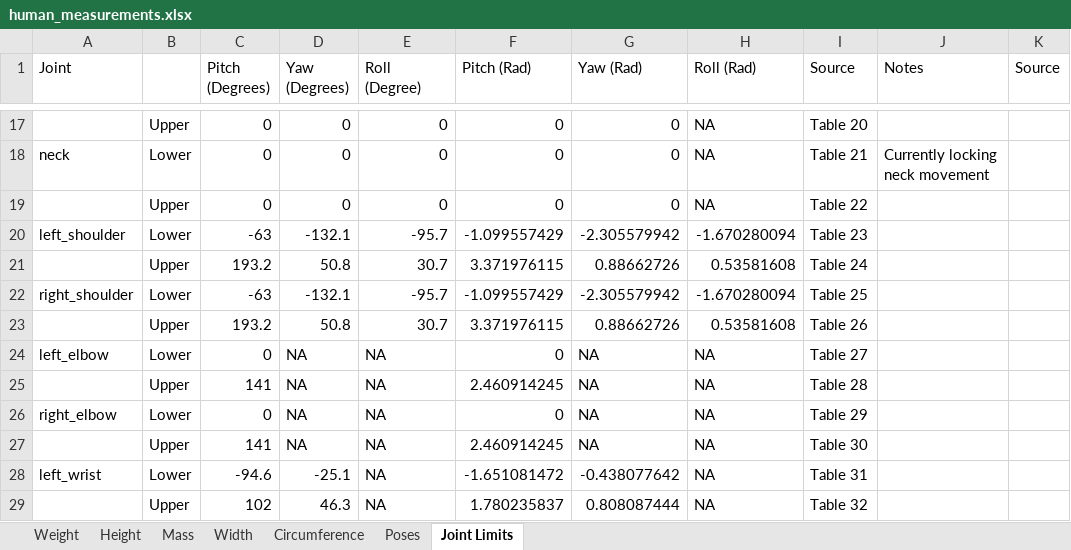
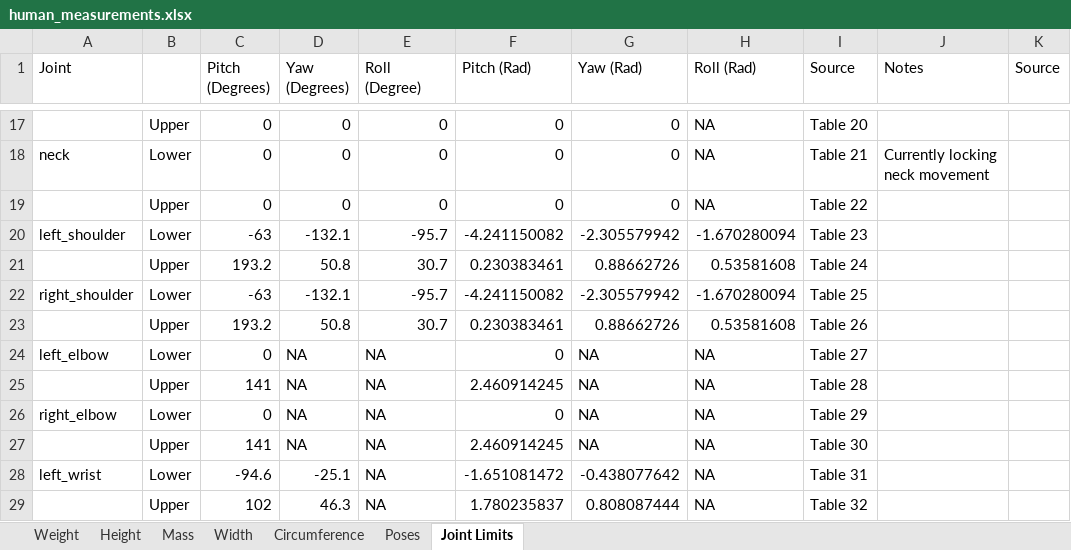
Before and after one commit to PositronicsLab/human_model, an Excel workbook: data/human_measurements.xlsx, sheet Joint Limits, drawn as a sheet; only a part is shown, gaps mark what is left out; values as stored, in another font and other column widths than the file's, no borders; the diff names each change by its address in the sheet, - before the commit and + after, or states it on an @@ line.

Commit message:
Update measurements

```diff
--- a/data/human_measurements.xlsx (sheet Joint Limits)
+++ b/data/human_measurements.xlsx (sheet Joint Limits)
-F20 (Pitch (Rad)): -1.099557429
+F20 (Pitch (Rad)): -4.241150082
-F21 (Pitch (Rad)): 3.371976115
+F21 (Pitch (Rad)): 0.230383461
-F22 (Pitch (Rad)): -1.099557429
+F22 (Pitch (Rad)): -4.241150082
-F23 (Pitch (Rad)): 3.371976115
+F23 (Pitch (Rad)): 0.230383461
```
